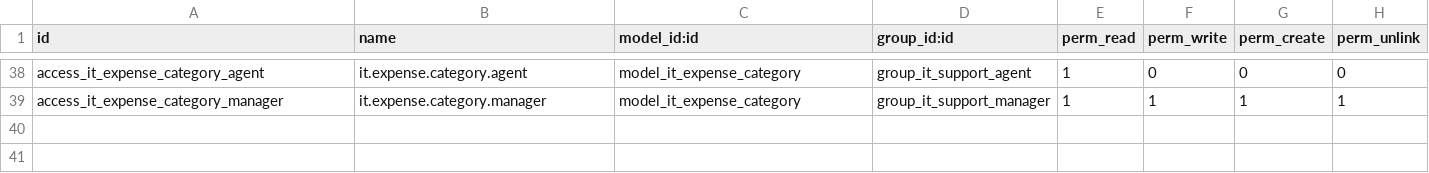
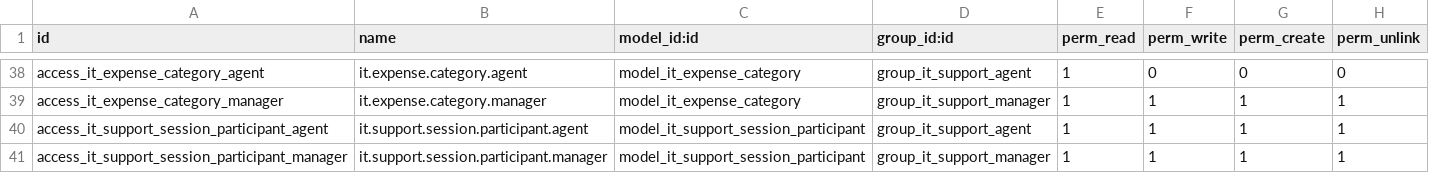
Before and after one commit to nguyensinger/it_support_management, a CSV file: security/ir.model.access.csv, drawn as a sheet; only a part is shown, gaps mark what is left out; the diff names each change by its address in the sheet, - before the commit and + after, or states it on an @@ line.

Commit message:
Support multi-technician sessions with commission split
A session can now declare 2+ participants (it.support.session.participant:
agent + % share), defaulting to just the session's own agent_id at 100%
when nothing is declared - existing behavior is completely unchanged
until someone opts in.

When participants ARE declared:
- Customer billing (ticket amount_total, monthly summary totals, and
  invoice line quantities) multiplies by the participant count, since
  sending N technicians to do the work uses N times the labour.
- Each participant's payroll commission is their % share of that
  (already-multiplied) session revenue, further multiplied by THEIR
  OWN commission rate - so two techs with different individual rates
  each get paid correctly off their slice.

Payroll claiming is dual-path to stay backward compatible: sessions
with no declared participants keep using the existing session.payroll_id
claim marker exactly as before; sessions with participants claim each
person's line individually via a new payroll_id on the participant
row, so one session can now feed multiple different agents' payroll
records without double-counting or blocking re-runs.

Tested end-to-end locally: solo sessions unaffected, a 2-participant
session correctly doubles customer billing, each participant's
commission calculates correctly from their share x their own rate,
payroll generation is idempotent, and the "shares must sum to 100%"
constraint is enforced regardless of which side of the relation
triggers the write (session form save vs. direct participant create).

```diff
--- a/security/ir.model.access.csv
+++ b/security/ir.model.access.csv
+row 40: access_it_support_session_participant_agent | it.support.session.participant.agent | model_it_support_session_participant | group_it_support_agent | 1 | 1 | 1 | 1
+row 41: access_it_support_session_participant_manager | it.support.session.participant.manager | model_it_support_session_participant | group_it_support_manager | 1 | 1 | 1 | 1
```
Also changed, not shown: 9 other files.
